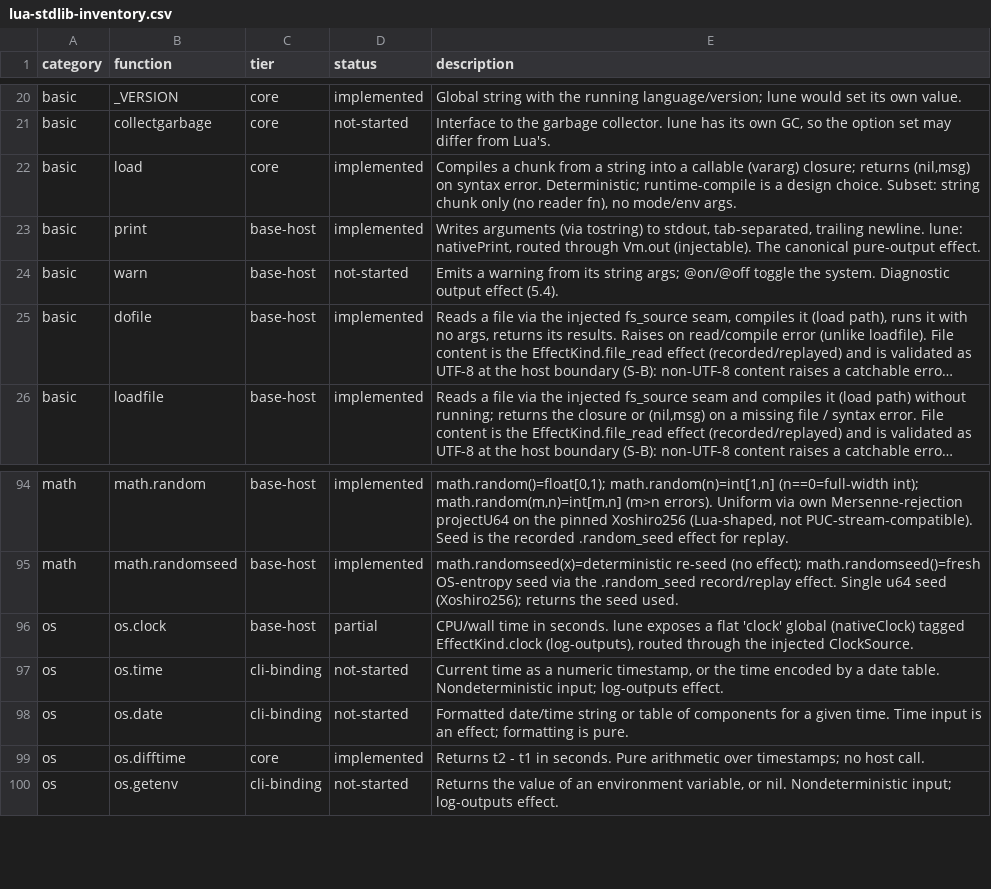
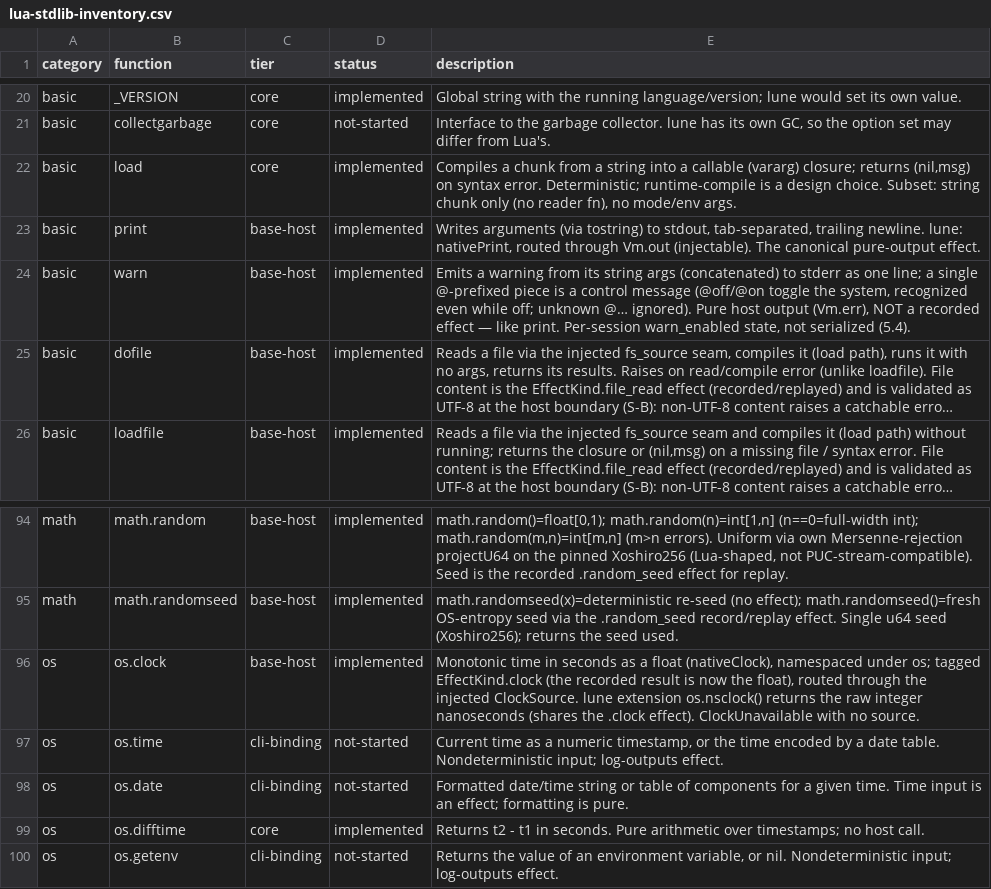
Before and after one commit to serialexp/lune, a CSV file: docs/lua-stdlib-inventory.csv, drawn as a sheet; only a part is shown, gaps mark what is left out; long unchanged cells end in …; the diff names each change by its address in the sheet, - before the commit and + after, or states it on an @@ line.

```diff
--- a/docs/lua-stdlib-inventory.csv
+++ b/docs/lua-stdlib-inventory.csv
-D24 (status): not-started
+D24 (status): implemented
-E24 (description): …its string args; @on/@off toggle the system. Diagnostic output effect (5.4).
+E24 (description): …its string args (concatenated) to stderr as one line; a single @-prefixed piece is a control message (@off/@on toggle the system, recognized even while off; unknown @… ignored). Pure host output (Vm.err), NOT a recorded effect — like print. Per-session warn_enabled state, not serialized (5.4).
-D96 (status): partial
+D96 (status): implemented
-E96 (description): CPU/wall time in seconds. lune exposes a flat 'clock' global (nativeClock) tagged EffectKind.clock (log-outputs), routed through the injected ClockSource.
+E96 (description): Monotonic time in seconds as a float (nativeClock), namespaced under os; tagged EffectKind.clock (the recorded result is now the float), routed through the injected ClockSource. lune extension os.nsclock() returns the raw integer nanoseconds (shares the .clock effect). ClockUnavailable with no source.
```
Also changed, not shown: 5 other files.
